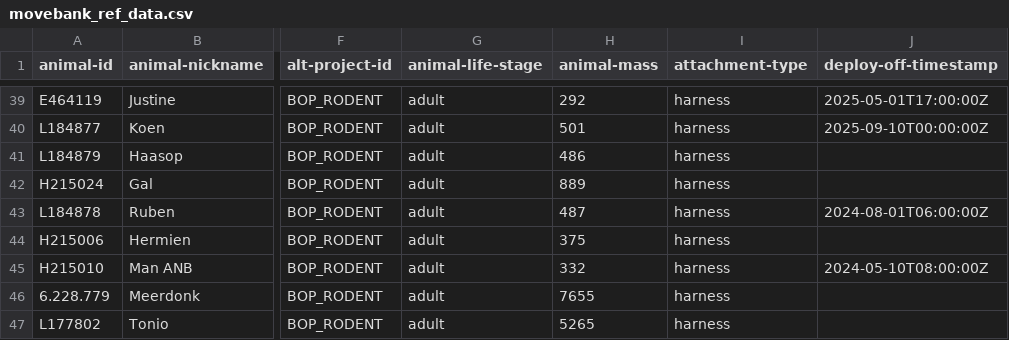
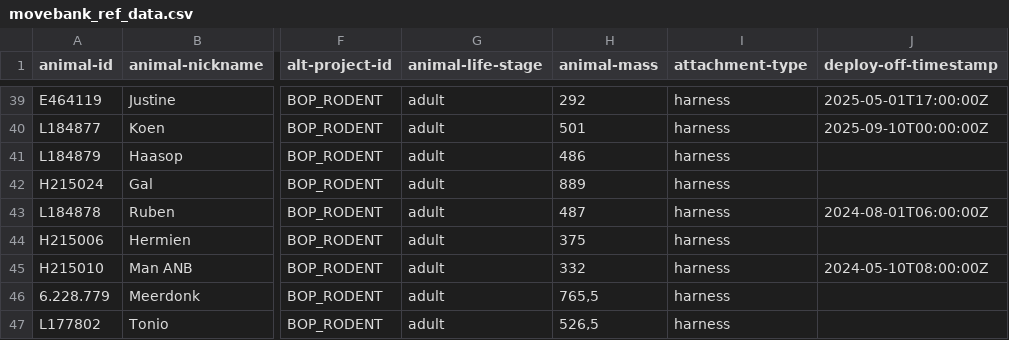
Before and after one commit to inbo/bird-tracking, a CSV file: data/processed/BOP_RODENT/movebank_ref_data.csv, drawn as a sheet; only a part is shown, gaps mark what is left out; the diff names each change by its address in the sheet, - before the commit and + after, or states it on an @@ line.

Commit message:
Run new spreadsheet_to_movebank script on all Ornitela, Interrex and Druid projects

```diff
--- a/data/processed/BOP_RODENT/movebank_ref_data.csv
+++ b/data/processed/BOP_RODENT/movebank_ref_data.csv
-H46 (animal-mass): 7655
+H46 (animal-mass): 765,5
-H47 (animal-mass): 5265
+H47 (animal-mass): 526,5
```
Also changed, not shown: data/processed/CURLEW_VLAANDEREN/movebank_ref_data.csv, data/processed/HG_JUVENILE/movebank_ref_data.csv, 2 other files.
